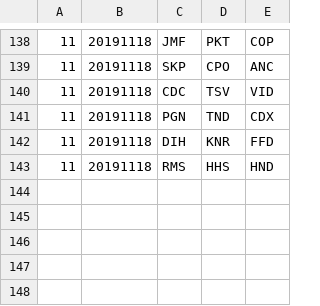
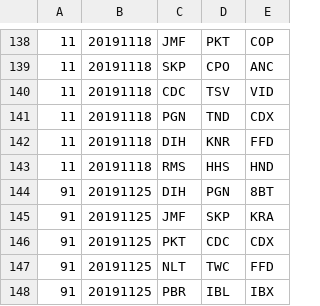
Before and after one commit to mondaynightpinball/data-archive, a CSV file: season-12/matches.csv, drawn as a sheet; only a part is shown, gaps mark what is left out.

Commit message:
Season 12 Quarter Finals schedule

```diff
--- a/season-12/matches.csv
+++ b/season-12/matches.csv
@@ -143 +143,6 @@
 11,20191118,RMS,HHS,HND
+91,20191125,DIH,PGN,8BT
+91,20191125,JMF,SKP,KRA
+91,20191125,PKT,CDC,CDX
+91,20191125,NLT,TWC,FFD
+91,20191125,PBR,IBL,IBX
```
